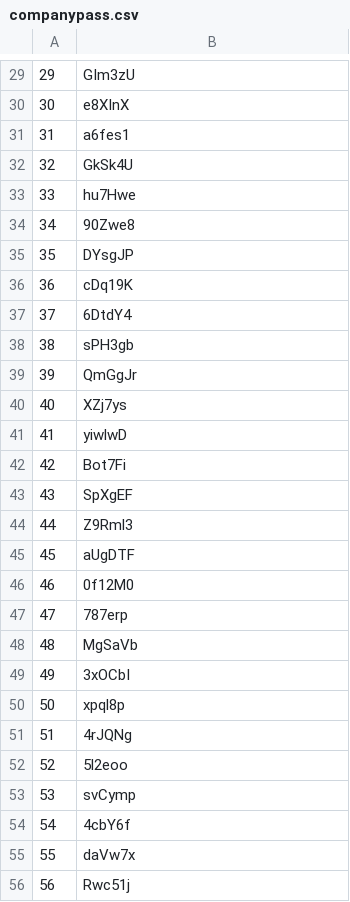
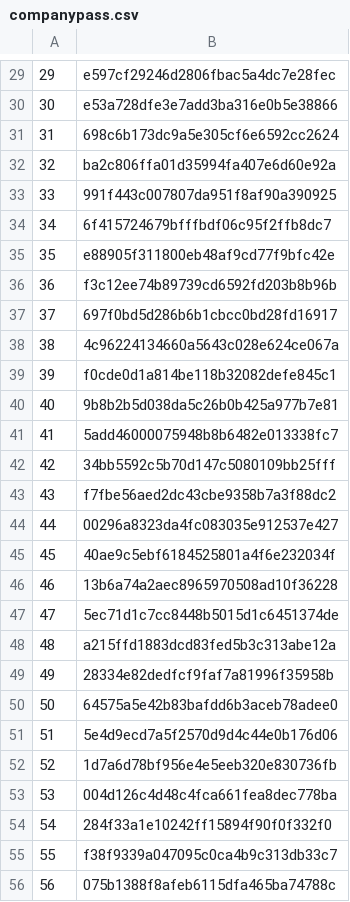
Before and after one commit to ria18405/PocketPills, a CSV file: CLI/companypass.csv, drawn as a sheet; only a part is shown, gaps mark what is left out; the diff covers the shown part only.

```diff
--- a/CLI/companypass.csv
+++ b/CLI/companypass.csv
@@ -29,28 +29,28 @@
-29,GIm3zU
-30,e8XInX
-31,a6fes1
-32,GkSk4U
-33,hu7Hwe
-34,90Zwe8
-35,DYsgJP
-36,cDq19K
-37,6DtdY4
-38,sPH3gb
-39,QmGgJr
-40,XZj7ys
-41,yiwlwD
-42,Bot7Fi
-43,SpXgEF
-44,Z9Rml3
-45,aUgDTF
-46,0f12M0
-47,787erp
-48,MgSaVb
-49,3xOCbI
-50,xpql8p
-51,4rJQNg
-52,5l2eoo
-53,svCymp
-54,4cbY6f
-55,daVw7x
-56,Rwc51j
+29,e597cf29246d2806fbac5a4dc7e28fec
+30,e53a728dfe3e7add3ba316e0b5e38866
+31,698c6b173dc9a5e305cf6e6592cc2624
+32,ba2c806ffa01d35994fa407e6d60e92a
+33,991f443c007807da951f8af90a390925
+34,6f415724679bfffbdf06c95f2ffb8dc7
+35,e88905f311800eb48af9cd77f9bfc42e
+36,f3c12ee74b89739cd6592fd203b8b96b
+37,697f0bd5d286b6b1cbcc0bd28fd16917
+38,4c96224134660a5643c028e624ce067a
+39,f0cde0d1a814be118b32082defe845c1
+40,9b8b2b5d038da5c26b0b425a977b7e81
+41,5add46000075948b8b6482e013338fc7
+42,34bb5592c5b70d147c5080109bb25fff
+43,f7fbe56aed2dc43cbe9358b7a3f88dc2
+44,00296a8323da4fc083035e912537e427
+45,40ae9c5ebf6184525801a4f6e232034f
+46,13b6a74a2aec8965970508ad10f36228
+47,5ec71d1c7cc8448b5015d1c6451374de
+48,a215ffd1883dcd83fed5b3c313abe12a
+49,28334e82dedfcf9faf7a81996f35958b
+50,64575a5e42b83bafdd6b3aceb78adee0
+51,5e4d9ecd7a5f2570d9d4c44e0b176d06
+52,1d7a6d78bf956e4e5eeb320e830736fb
+53,004d126c4d48c4fca661fea8dec778ba
+54,284f33a1e10242ff15894f90f0f332f0
+55,f38f9339a047095c0ca4b9c313db33c7
+56,075b1388f8afeb6115dfa465ba74788c
```
Also changed, not shown: 71 edited cells elsewhere in this file, CLI/dapass.csv, CLI/docpass.csv, 9 other files.
